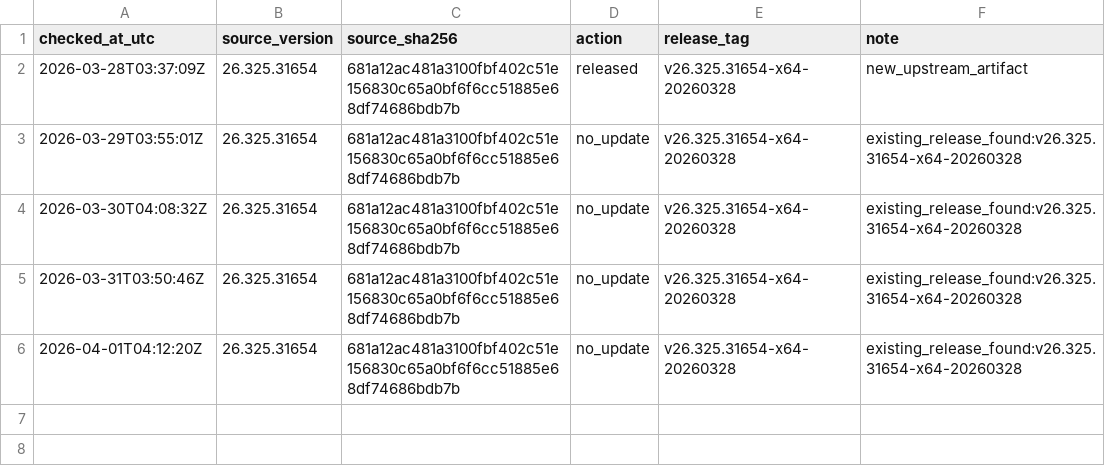
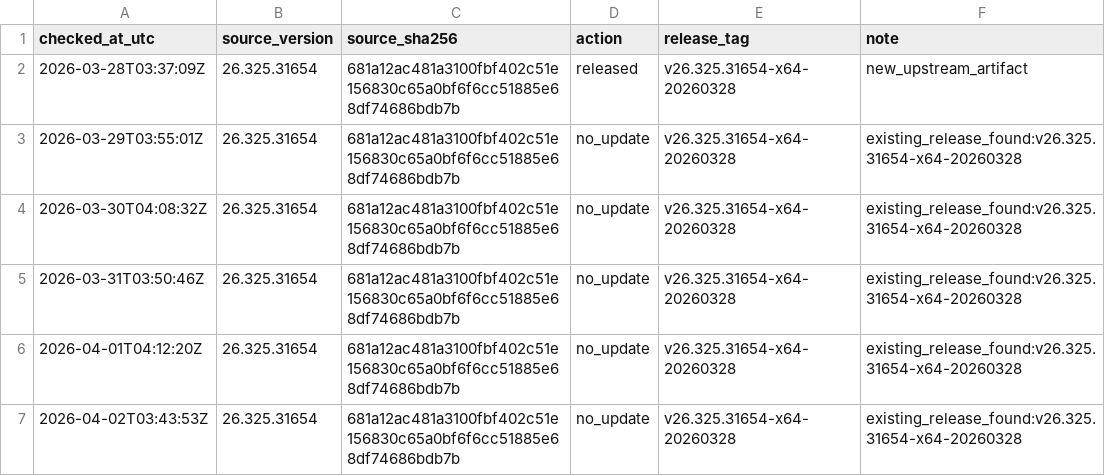
Before and after one commit to MisonL/Codex-Mac-Intel-Converter-Sh, a TSV file: docs/release-checks/history.tsv, drawn as a sheet; the diff names each change by its address in the sheet, - before the commit and + after, or states it on an @@ line.

```diff
--- a/docs/release-checks/history.tsv
+++ b/docs/release-checks/history.tsv
+row 7: 2026-04-02T03:43:53Z | 26.325.31654 | 681a12ac481a3100fbf402c51e156830c65a0bf6f6cc51885e68df74686bdb7b | no_update | v26.325.31654-x64-20260328 | existing_release_found:v26.325.31654-x64-20260328
```
Also changed, not shown: 1 other file.
